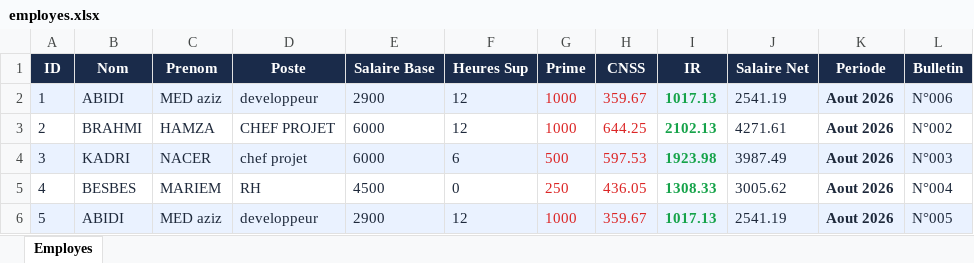
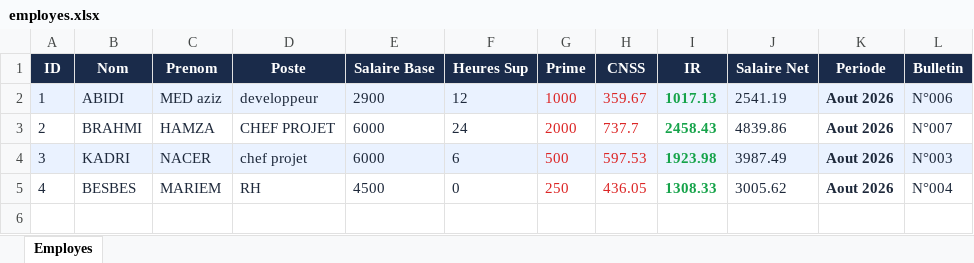
Before and after one commit to azizab-aziz/easysalaire, an Excel workbook: saves/employes.xlsx, sheet Employes, drawn as a sheet; values as stored, in another font and other column widths than the file's, no borders; the diff names each change by its address in the sheet, - before the commit and + after, or states it on an @@ line.

```diff
--- a/saves/employes.xlsx (sheet Employes)
+++ b/saves/employes.xlsx (sheet Employes)
-F3 (Heures Sup): 12
+F3 (Heures Sup): 24
-G3 (Prime): 1000
+G3 (Prime): 2000
-H3 (CNSS): 644.25
+H3 (CNSS): 737.7
-I3 (IR): 2102.13
+I3 (IR): 2458.43
-J3 (Salaire Net): 4271.61
+J3 (Salaire Net): 4839.86
-L3 (Bulletin): N°002
+L3 (Bulletin): N°007
-row 6: 5 | ABIDI | MED aziz | developpeur | 2900 | 12 | 1000 | 359.67 | 1017.13 | 2541.19 | Aout 2026 | N°005
```
Also changed, not shown: 9 other files.
